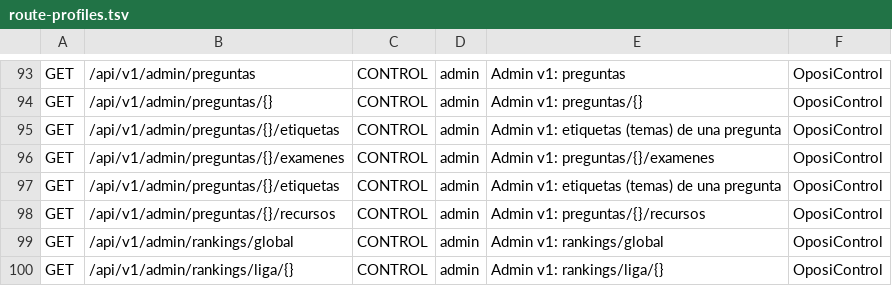
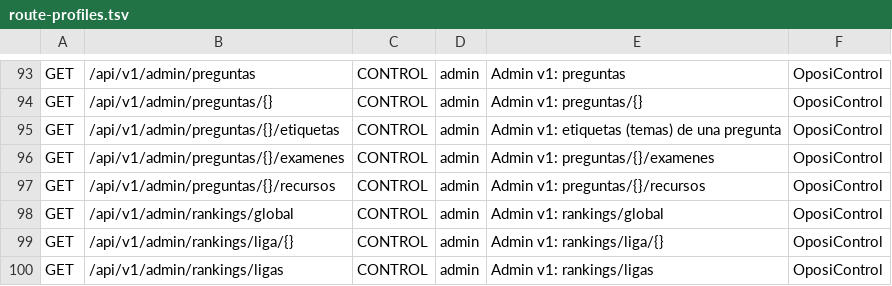
Before and after one commit to franreke05/OposiControl, a TSV file: ops/inventory/route-profiles.tsv, drawn as a sheet; only a part is shown, gaps mark what is left out; the shorter side is filled out with more unchanged rows.

```diff
--- a/ops/inventory/route-profiles.tsv
+++ b/ops/inventory/route-profiles.tsv
@@ -96,3 +96,2 @@ GET	/api/v1/admin/preguntas/{}/etiquetas	CONTROL	admin	Admin v1: etiquetas (tema
 GET	/api/v1/admin/preguntas/{}/examenes	CONTROL	admin	Admin v1: preguntas/{}/examenes	OposiControl
-GET	/api/v1/admin/preguntas/{}/etiquetas	CONTROL	admin	Admin v1: etiquetas (temas) de una pregunta	OposiControl
 GET	/api/v1/admin/preguntas/{}/recursos	CONTROL	admin	Admin v1: preguntas/{}/recursos	OposiControl
```
